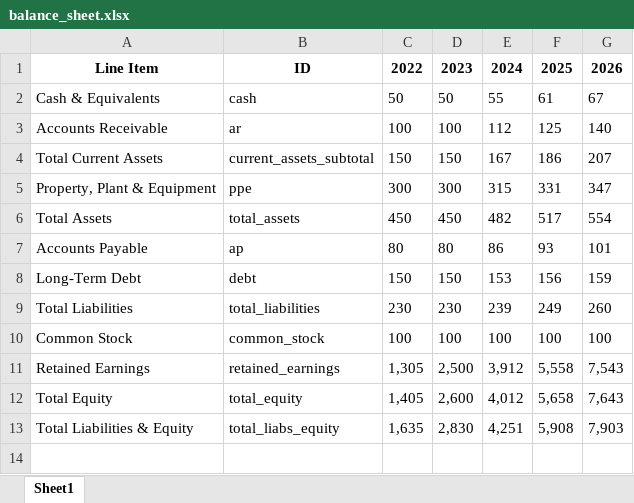
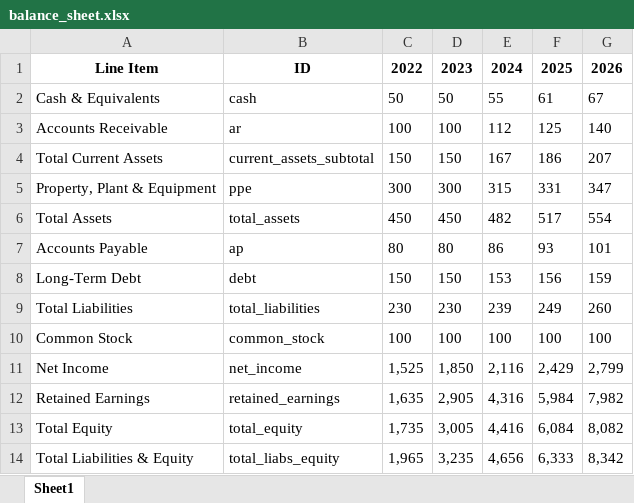
Before and after one commit to jeickmeier/fin_statement_model, an Excel workbook: examples/scripts/output/financial_statements.xlsx/balance_sheet.xlsx, sheet Sheet1, drawn as a sheet; values as stored, in another font and other column widths than the file's, no borders; addresses are those after the commit; the diff names each change by its address in the sheet, - before the commit and + after, or states it on an @@ line.

```diff
--- a/examples/scripts/output/financial_statements.xlsx/balance_sheet.xlsx (sheet Sheet1)
+++ b/examples/scripts/output/financial_statements.xlsx/balance_sheet.xlsx (sheet Sheet1)
+row 11: Net Income | net_income | 1,525 | 1,850 | 2,116 | 2,429 | 2,799
-C12: 1,305
+C12: 1,635
-D12: 2,500
+D12: 2,905
-E12: 3,912
+E12: 4,316
-F12: 5,558
+F12: 5,984
-G12: 7,543
+G12: 7,982
-C13: 1,405
+C13: 1,735
-D13: 2,600
+D13: 3,005
-E13: 4,012
+E13: 4,416
-F13: 5,658
+F13: 6,084
-G13: 7,643
+G13: 8,082
-C14: 1,635
+C14: 1,965
-D14: 2,830
+D14: 3,235
-E14: 4,251
+E14: 4,656
-F14: 5,908
+F14: 6,333
-G14: 7,903
+G14: 8,342
```
Also changed, not shown: 14 other files.
